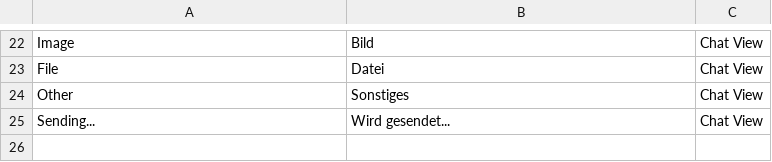
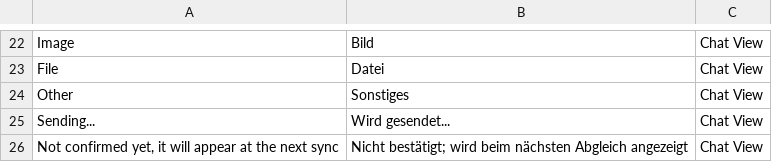
Before and after one commit to EffizienzAgent/chatsync, a CSV file: chatsync/translations/de.csv, drawn as a sheet; only a part is shown, gaps mark what is left out; the diff names each change by its address in the sheet, - before the commit and + after, or states it on an @@ line.

```diff
--- a/chatsync/translations/de.csv
+++ b/chatsync/translations/de.csv
+row 26: Not confirmed yet, it will appear at the next sync | Nicht bestätigt; wird beim nächsten Abgleich angezeigt | Chat View
```
Also changed, not shown: 3 other files.
